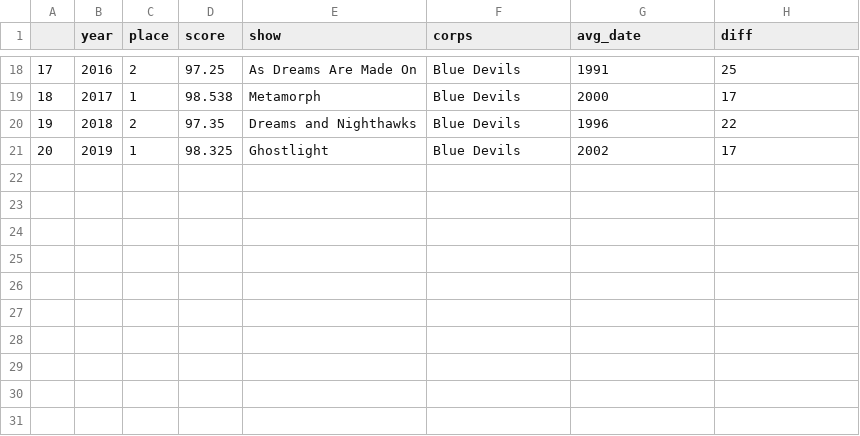
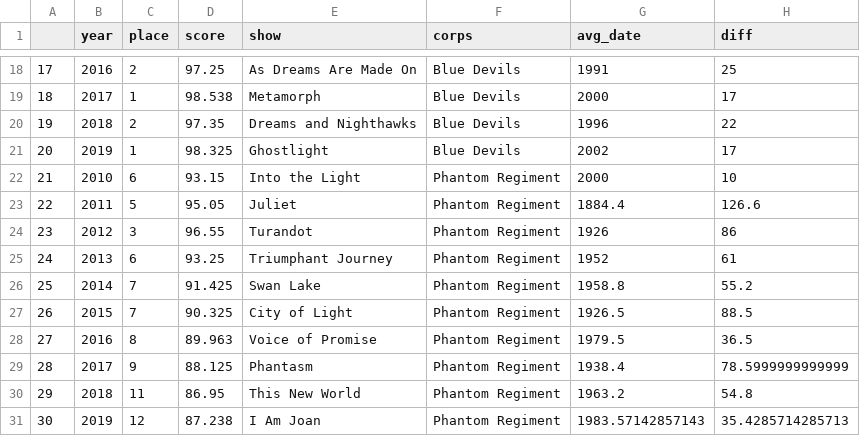
Before and after one commit to Cjsouder/DCI-Project, a CSV file: DCI_Musical_Modernization_App/all_corps.csv, drawn as a sheet; only a part is shown, gaps mark what is left out.

Commit message:
Added Phantom data to "All"

```diff
--- a/DCI_Musical_Modernization_App/all_corps.csv
+++ b/DCI_Musical_Modernization_App/all_corps.csv
@@ -21 +21,11 @@
 "20",2019,1,98.325,"Ghostlight","Blue Devils",2002,17
+"21",2010,6,93.15,"Into the Light ","Phantom Regiment",2000,10
+"22",2011,5,95.05,"Juliet ","Phantom Regiment",1884.4,126.6
+"23",2012,3,96.55,"Turandot","Phantom Regiment",1926,86
+"24",2013,6,93.25,"Triumphant Journey ","Phantom Regiment",1952,61
+"25",2014,7,91.425,"Swan Lake ","Phantom Regiment",1958.8,55.2
+"26",2015,7,90.325,"City of Light  ","Phantom Regiment",1926.5,88.5
+"27",2016,8,89.963,"Voice of Promise ","Phantom Regiment",1979.5,36.5
+"28",2017,9,88.125,"Phantasm  ","Phantom Regiment",1938.4,78.5999999999999
+"29",2018,11,86.95,"This New World ","Phantom Regiment",1963.2,54.8
+"30",2019,12,87.238,"I Am Joan","Phantom Regiment",1983.57142857143,35.4285714285713
```
